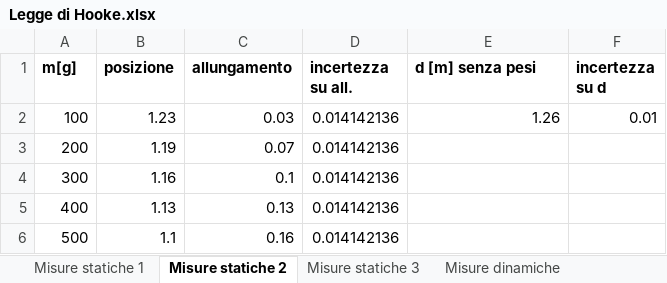
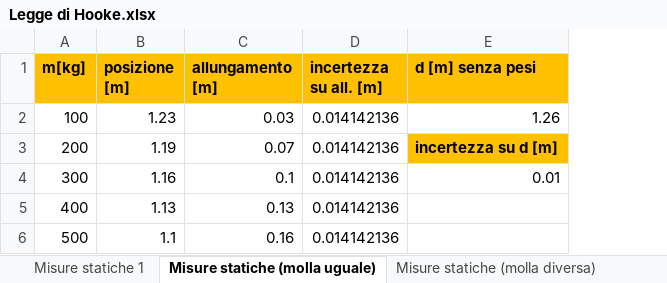
Before and after one commit to matteodeclich/Esperienze-in-laboratorio, an Excel workbook: Legge di Hooke.xlsx, sheet Misure statiche (molla uguale), drawn as a sheet; values as stored, in another font and other column widths than the file's, no borders; the diff names each change by its address in the sheet, - before the commit and + after, or states it on an @@ line.

```diff
--- a/Legge di Hooke.xlsx (sheet Misure statiche (molla uguale))
+++ b/Legge di Hooke.xlsx (sheet Misure statiche (molla uguale))
-sheet tab: Misure statiche 2
+sheet tab: Misure statiche (molla uguale)
-sheet tab: Misure statiche 3
+sheet tab: Misure statiche (molla diversa)
-column F (incertezza su d), row 2: 0.01
-A1: m[g]
+A1: m[kg]
-A1:E1 fill: none
+A1:E1 fill: #FFC000
-B1: posizione
+B1: posizione [m]
-C1: allungamento
+C1: allungamento [m]
-D1: incertezza su all.
+D1: incertezza su all. [m]
-E3 (d [m] senza pesi): (empty)
+E3 (d [m] senza pesi): incertezza su d [m]
-E3 fill: none
+E3 fill: #FFC000
-E4 (d [m] senza pesi): (empty)
+E4 (d [m] senza pesi): 0.01
```
Also changed, not shown: sheet Molle in parallelo (statica), sheet Misure statiche 1, sheet Molle in serie (statica), sheet Misure statiche (molla diversa), other sheet tabs.
